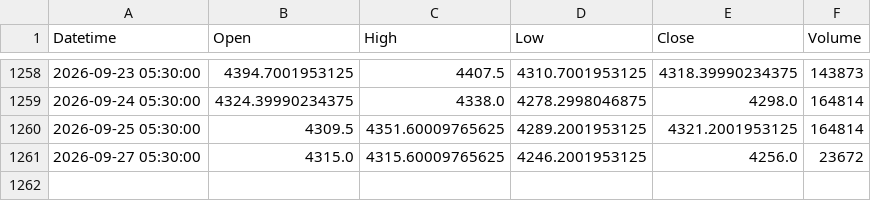
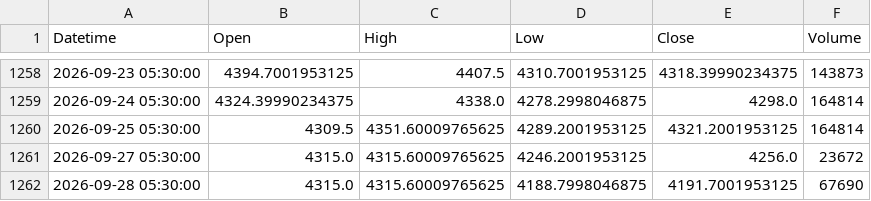
Before and after one commit to shikerkattiyar11-debug/xauusd-gold-data, a CSV file: data/xauusd_1d.csv, drawn as a sheet; only a part is shown, gaps mark what is left out.

```diff
--- a/data/xauusd_1d.csv
+++ b/data/xauusd_1d.csv
@@ -1261 +1261,2 @@ Datetime,Open,High,Low,Close,Volume
 2026-09-27 05:30:00,4315.0,4315.60009765625,4246.2001953125,4256.0,23672
+2026-09-28 05:30:00,4315.0,4315.60009765625,4188.7998046875,4191.7001953125,67690
```
Also changed, not shown: data/xauusd_10m.csv, data/xauusd_15m.csv, 3 other files.
